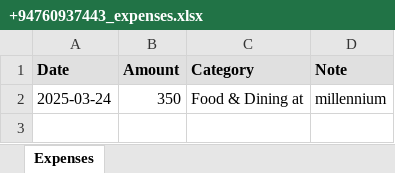
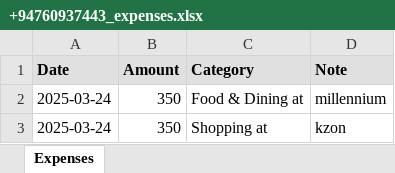
Before and after one commit to sampath-kumaramd/expense-tracker-app, an Excel workbook: data/expenses/+94760937443_expenses.xlsx, sheet Expenses, drawn as a sheet; values as stored, in another font and other column widths than the file's, no borders; the diff names each change by its address in the sheet, - before the commit and + after, or states it on an @@ line.

Commit message:
Update user ID in dashboard to reflect new contact number and modify expenses spreadsheet

```diff
--- a/data/expenses/+94760937443_expenses.xlsx (sheet Expenses)
+++ b/data/expenses/+94760937443_expenses.xlsx (sheet Expenses)
+row 3: 2025-03-24 | 350 | Shopping at | kzon
```
Also changed, not shown: 1 other file.
